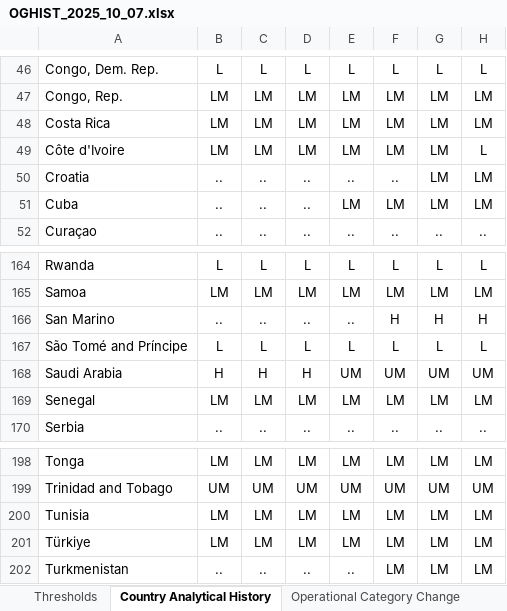
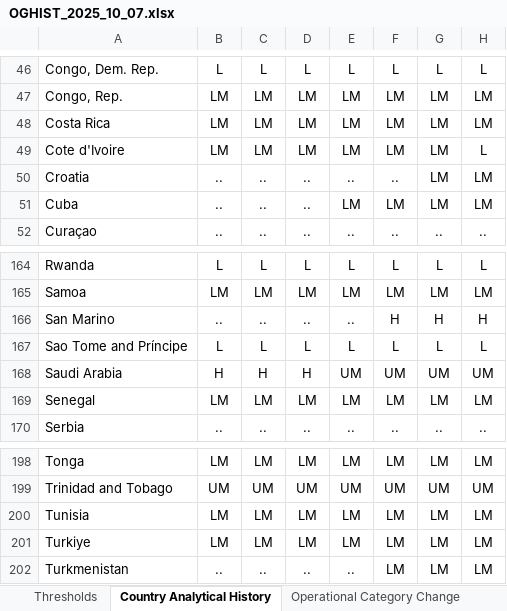
Before and after one commit to titustang-monash/GNIClassLookup, an Excel workbook: OGHIST_2025_10_07.xlsx, sheet Country Analytical History, drawn as a sheet; only a part is shown, gaps mark what is left out; values as stored, in another font and other column widths than the file's, no borders; conditional formats not drawn; the diff names each change by its address in the sheet, - before the commit and + after, or states it on an @@ line.

Commit message:
change startswith to include, edit data to use latin alphabet only

```diff
--- a/OGHIST_2025_10_07.xlsx (sheet Country Analytical History)
+++ b/OGHIST_2025_10_07.xlsx (sheet Country Analytical History)
-A49: Côte d'Ivoire
+A49: Cote d'Ivoire
-A167: São Tomé and Príncipe
+A167: Sao Tome and Príncipe
-A201: Türkiye
+A201: Turkiye
```
Also changed, not shown: 1 other file.
